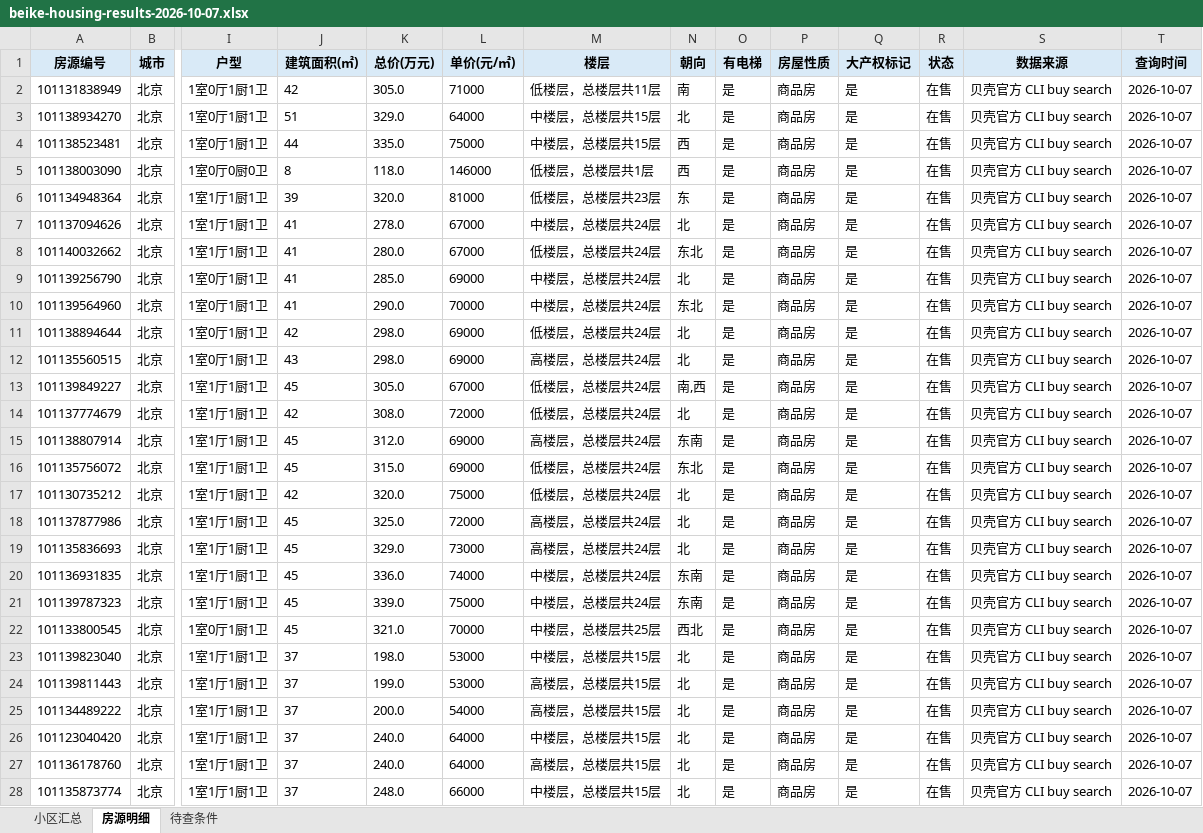
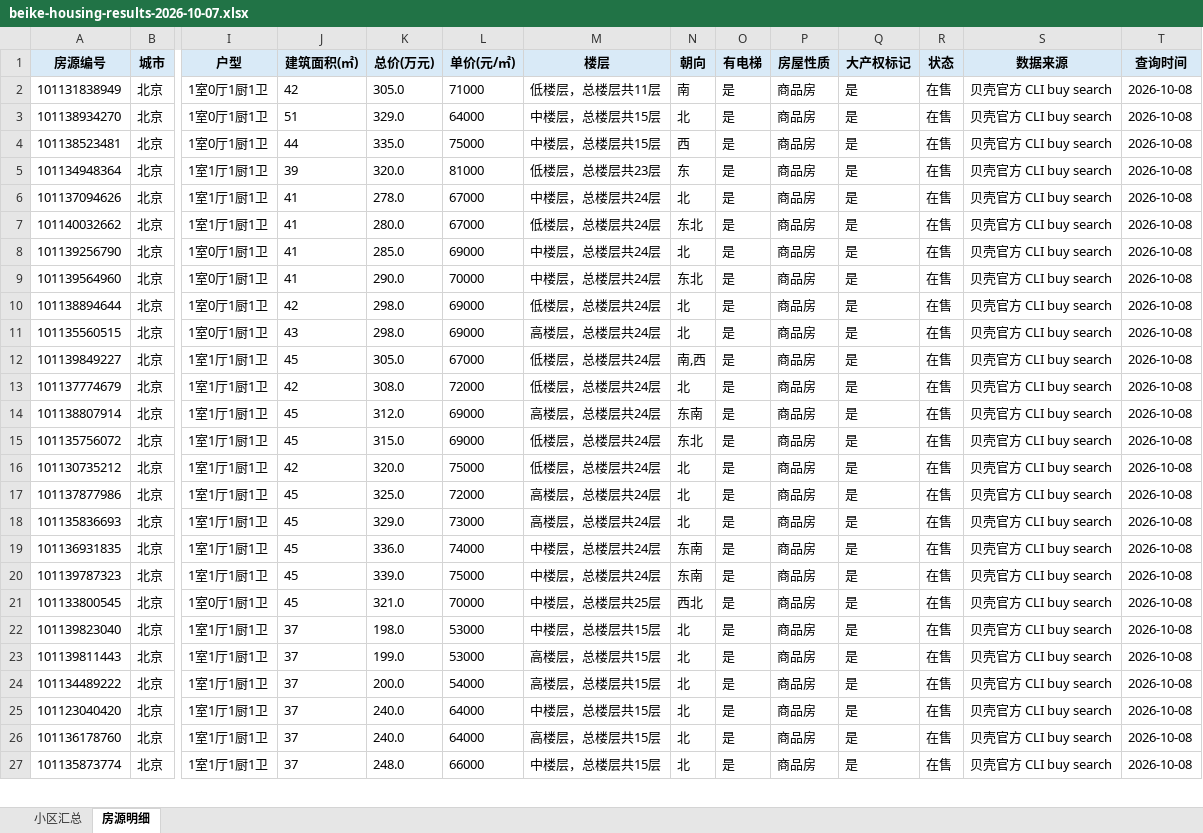
Before and after one commit to shqcandy/lianjia-search, an Excel workbook: outputs/01a11482-0424-7f30-8597-93f454b83e5b/beike-housing-results-2026-10-07.xlsx, sheet 房源明细, drawn as a sheet; only a part is shown, gaps mark what is left out; values as stored, in another font and other column widths than the file's, no borders; removed rows and columns are numbered as before the commit, all else as after; rows hold the shown columns only; the diff covers the shown part only; the diff names each change by its address in the sheet, - before the commit and + after, or states it on an @@ line.

Commit message:
Fix price-bound rounding in Beike collection and finish Haidian results
Beike CLI rounds 总价 bounds to 3 decimals, so the exact math.isclose price check misjudged valid responses as rewritten and aborted the batch. Compare with a 1e-3 tolerance instead. Also refresh the results workbook now that the 西城区/东城区 collection run is complete.

```diff
--- a/outputs/01a11482-0424-7f30-8597-93f454b83e5b/beike-housing-results-2026-10-07.xlsx (sheet 房源明细)
+++ b/outputs/01a11482-0424-7f30-8597-93f454b83e5b/beike-housing-results-2026-10-07.xlsx (sheet 房源明细)
-sheet tab: 待查条件
-T2:T4 (查询时间): 2026-10-07
+T2:T4 (查询时间): 2026-10-08
-row 5: 101138003090 | 北京 | 1室0厅0厨0卫 | 8 | 118.0 | 146000 | 低楼层，总楼层共1层 | 西 | 是 | 商品房 | 是 | 在售 | 贝壳官方 CLI buy search | 2026-10-07
-T5:T27 (查询时间): 2026-10-07
+T5:T27 (查询时间): 2026-10-08
```
Also changed, not shown: 2 added rows, 9 removed rows and 356 edited cells elsewhere in this sheet, sheet 小区汇总, 1 other file.
